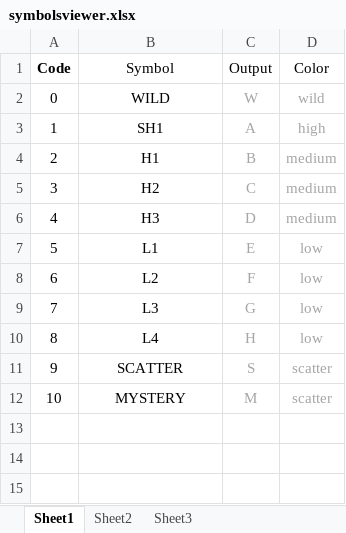
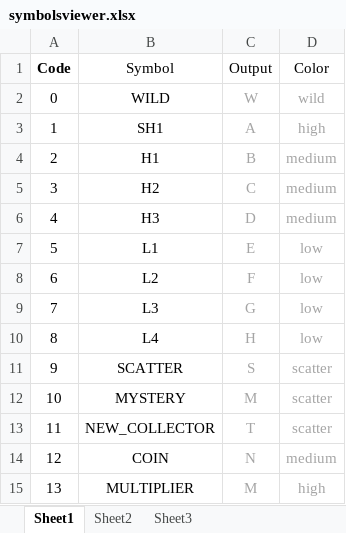
Before and after one commit to zhs007/slotsgamecore7, an Excel workbook: data/game001/symbolsviewer.xlsx, sheet Sheet1, drawn as a sheet; values as stored, in another font and other column widths than the file's, no borders; the diff names each change by its address in the sheet, - before the commit and + after, or states it on an @@ line.

```diff
--- a/data/game001/symbolsviewer.xlsx (sheet Sheet1)
+++ b/data/game001/symbolsviewer.xlsx (sheet Sheet1)
+row 13: 11 | NEW_COLLECTOR | T | scatter
+row 14: 12 | COIN | N | medium
+row 15: 13 | MULTIPLIER | M | high
```
Also changed, not shown: data/game001/paytables.xlsx, 3 other files.
